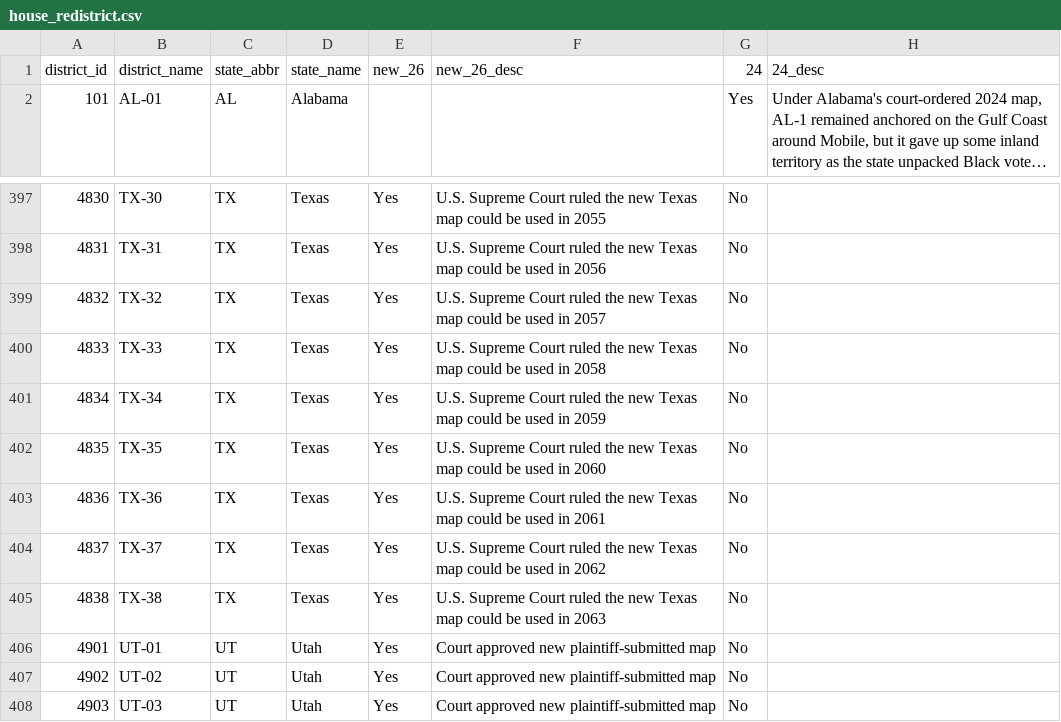
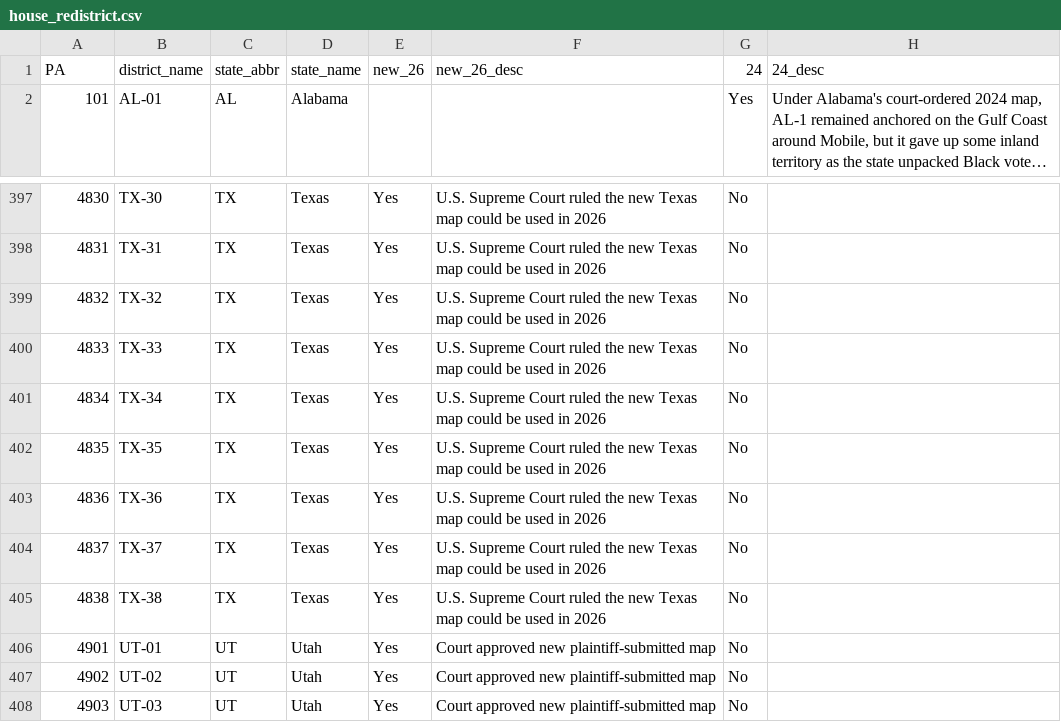
Before and after one commit to rickyawesome99/election-map, a CSV file: data-entry/house_redistrict.csv, drawn as a sheet; only a part is shown, gaps mark what is left out; long unchanged cells end in …; the diff covers the shown part only; the diff names each change by its address in the sheet, - before the commit and + after, or states it on an @@ line.

```diff
--- a/data-entry/house_redistrict.csv
+++ b/data-entry/house_redistrict.csv
-A1: district_id
+A1: PA
-F397: …used in 2055
+F397: …used in 2026
-F398: …used in 2056
+F398: …used in 2026
-F399: …used in 2057
+F399: …used in 2026
-F400: …used in 2058
+F400: …used in 2026
-F401: …used in 2059
+F401: …used in 2026
-F402: …used in 2060
+F402: …used in 2026
-F403: …used in 2061
+F403: …used in 2026
-F404: …used in 2062
+F404: …used in 2026
-F405: …used in 2063
+F405: …used in 2026
```
Also changed, not shown: 28 edited cells elsewhere in this file, data-entry/house_del_history.csv, 14 other files.
